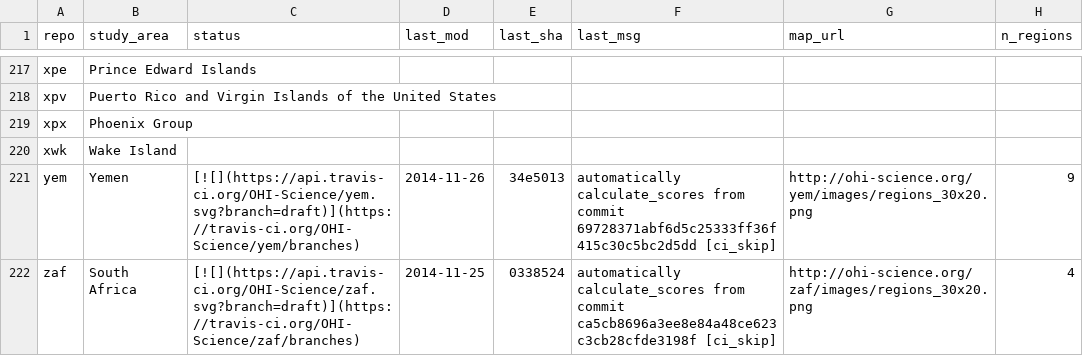
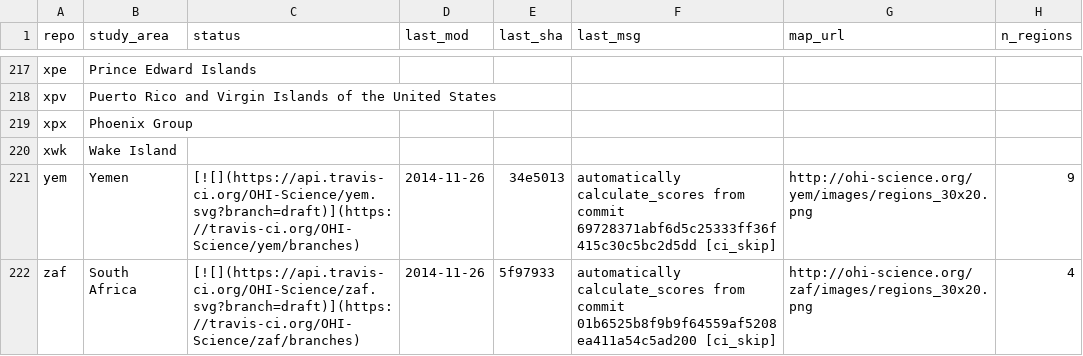
Before and after one commit to OHI-Science/subcountry, a CSV file: _data/status.csv, drawn as a sheet; only a part is shown, gaps mark what is left out.

Commit message:
updated status from zaf commit 5f97933

```diff
--- a/_data/status.csv
+++ b/_data/status.csv
@@ -221,2 +221,2 @@
 "yem","Yemen","[![](https://api.travis-ci.org/OHI-Science/yem.svg?branch=draft)](https://travis-ci.org/OHI-Science/yem/branches)","2014-11-26","34e5013","automatically calculate_scores from commit 69728371abf6d5c25333ff36f415c30c5bc2d5dd [ci_skip]","http://ohi-science.org/yem/images/regions_30x20.png",9
-"zaf","South Africa","[![](https://api.travis-ci.org/OHI-Science/zaf.svg?branch=draft)](https://travis-ci.org/OHI-Science/zaf/branches)","2014-11-25","0338524","automatically calculate_scores from commit ca5cb8696a3ee8e84a48ce623c3cb28cfde3198f [ci_skip]","http://ohi-science.org/zaf/images/regions_30x20.png",4
+"zaf","South Africa","[![](https://api.travis-ci.org/OHI-Science/zaf.svg?branch=draft)](https://travis-ci.org/OHI-Science/zaf/branches)","2014-11-26","5f97933","automatically calculate_scores from commit 01b6525b8f9b9f64559af5208ea411a54c5ad200 [ci_skip]","http://ohi-science.org/zaf/images/regions_30x20.png",4
```
